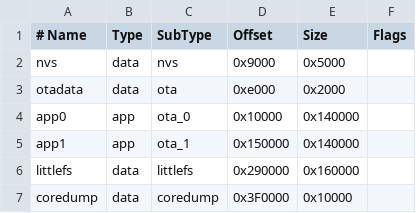
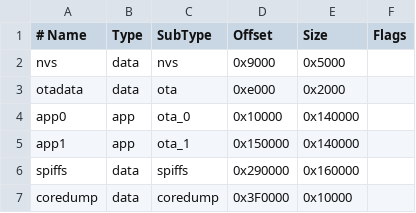
Before and after one commit to housework-robot/main, a CSV file: S06_robot_side/S06E06_src/src/pio_littlefs_202501091009/default_4MB.csv, drawn as a sheet.

Commit message:
Update default_4MB.csv
Change 'littlefs' to 'spiffs'

```diff
--- a/S06_robot_side/S06E06_src/src/pio_littlefs_202501091009/default_4MB.csv
+++ b/S06_robot_side/S06E06_src/src/pio_littlefs_202501091009/default_4MB.csv
@@ -5,3 +5,3 @@ app0,     app,  ota_0,   0x10000, 0x140000,
 app1,     app,  ota_1,   0x150000,0x140000,
-littlefs, data, littlefs,0x290000,0x160000,
+spiffs, data, spiffs, 0x290000, 0x160000,
 coredump, data, coredump,0x3F0000,0x10000,
```
